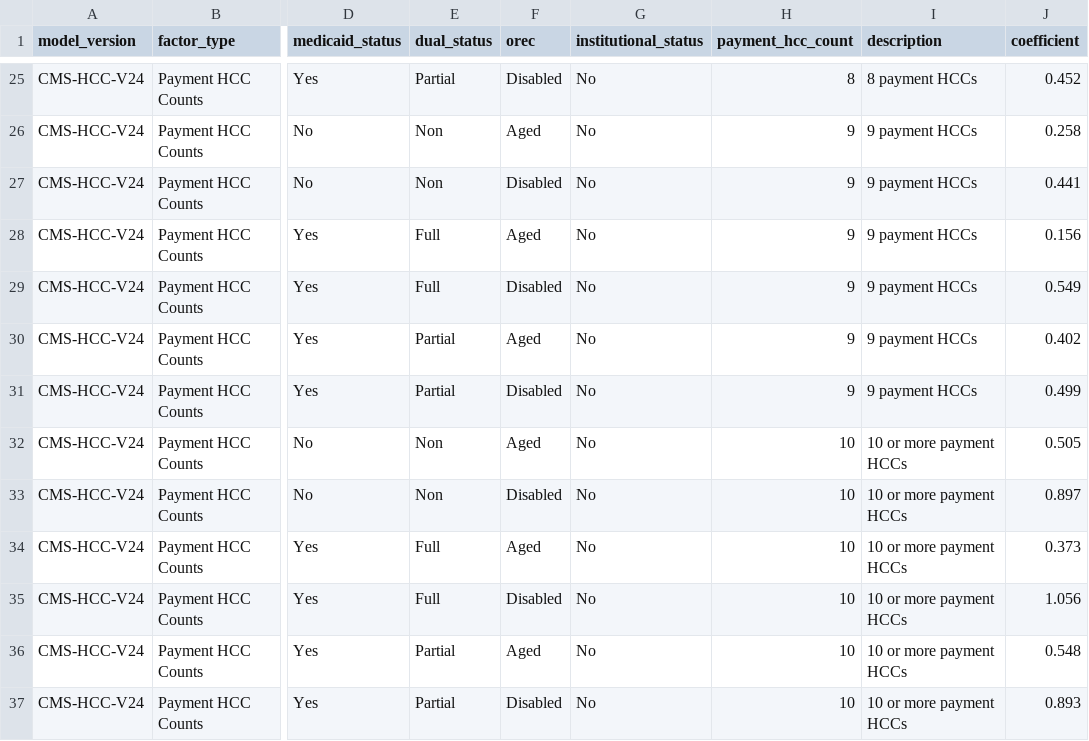
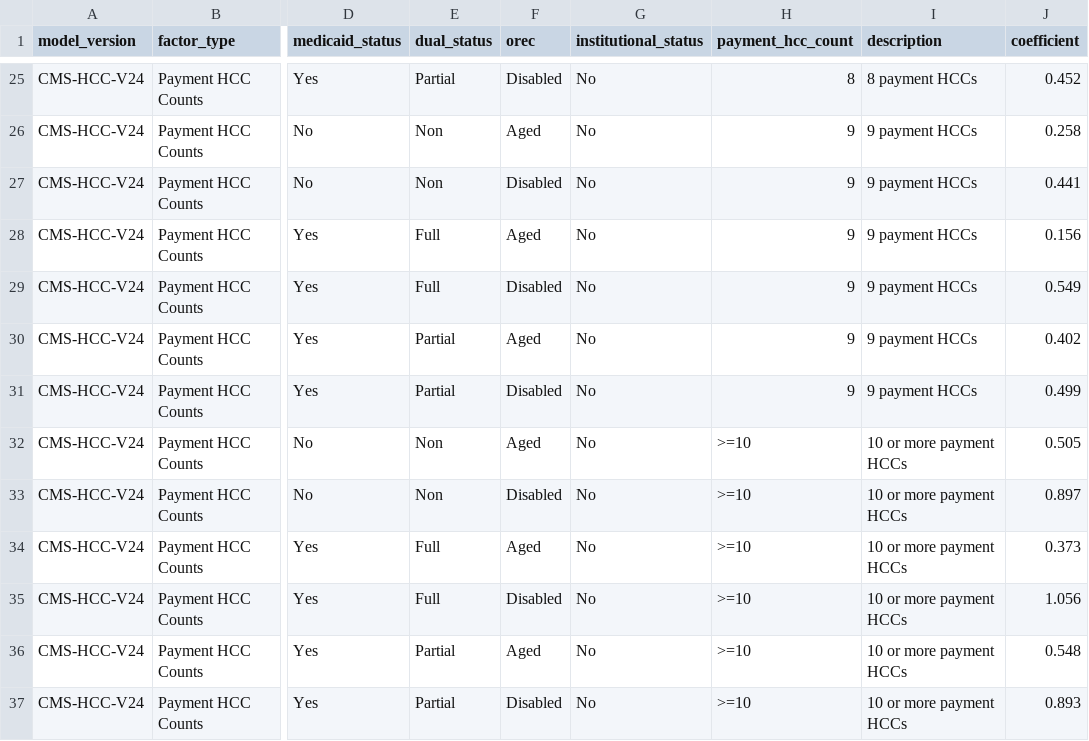
Before and after one commit to tuva-health/cms_hcc, a CSV file: seeds/cms_hcc__payment_hcc_count_factors.csv, drawn as a sheet; only a part is shown, gaps mark what is left out; the diff names each change by its address in the sheet, - before the commit and + after, or states it on an @@ line.

Commit message:
Modify payment hcc count factor seed

```diff
--- a/seeds/cms_hcc__payment_hcc_count_factors.csv
+++ b/seeds/cms_hcc__payment_hcc_count_factors.csv
-H32:H37 (payment_hcc_count): 10
+H32:H37 (payment_hcc_count): >=10
```
Also changed, not shown: 1 other file.
